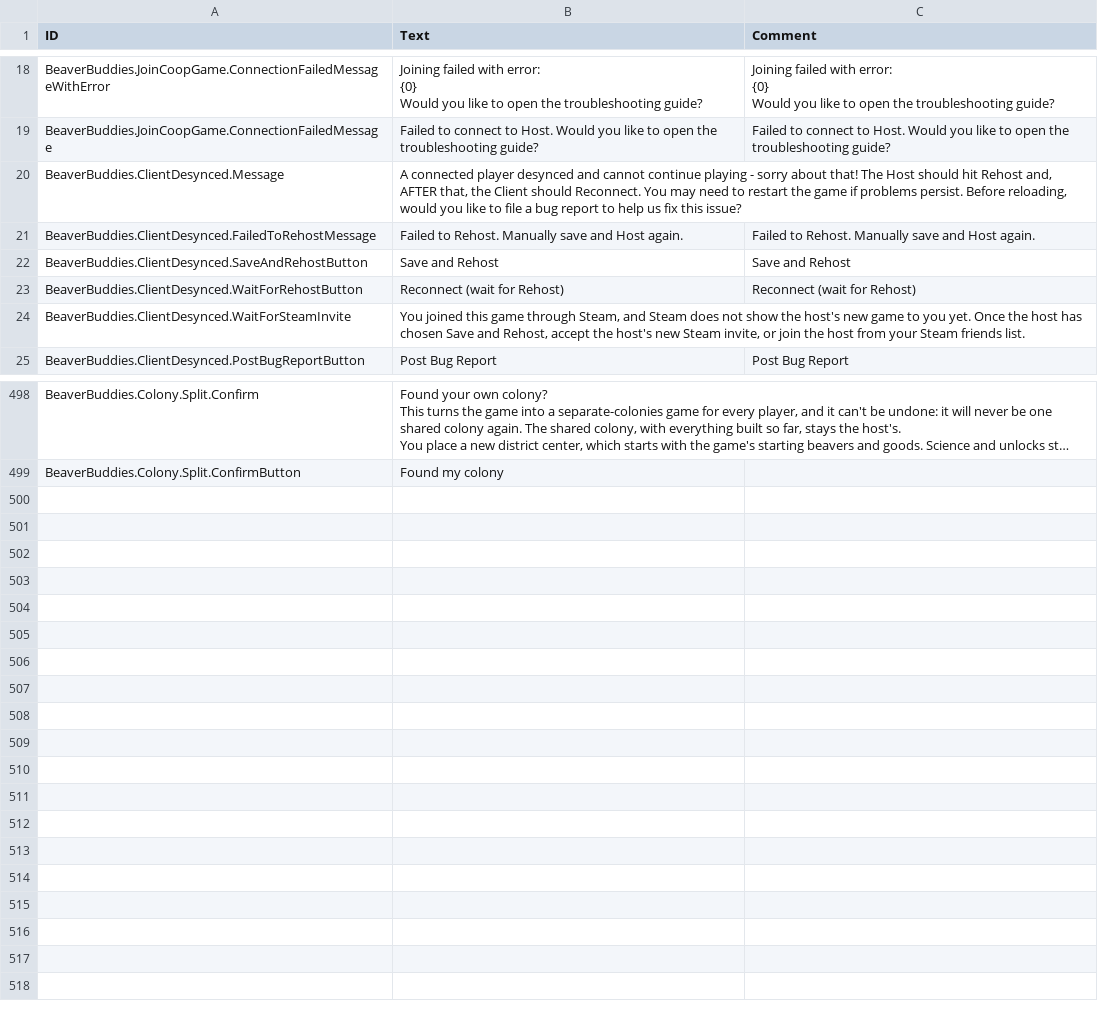
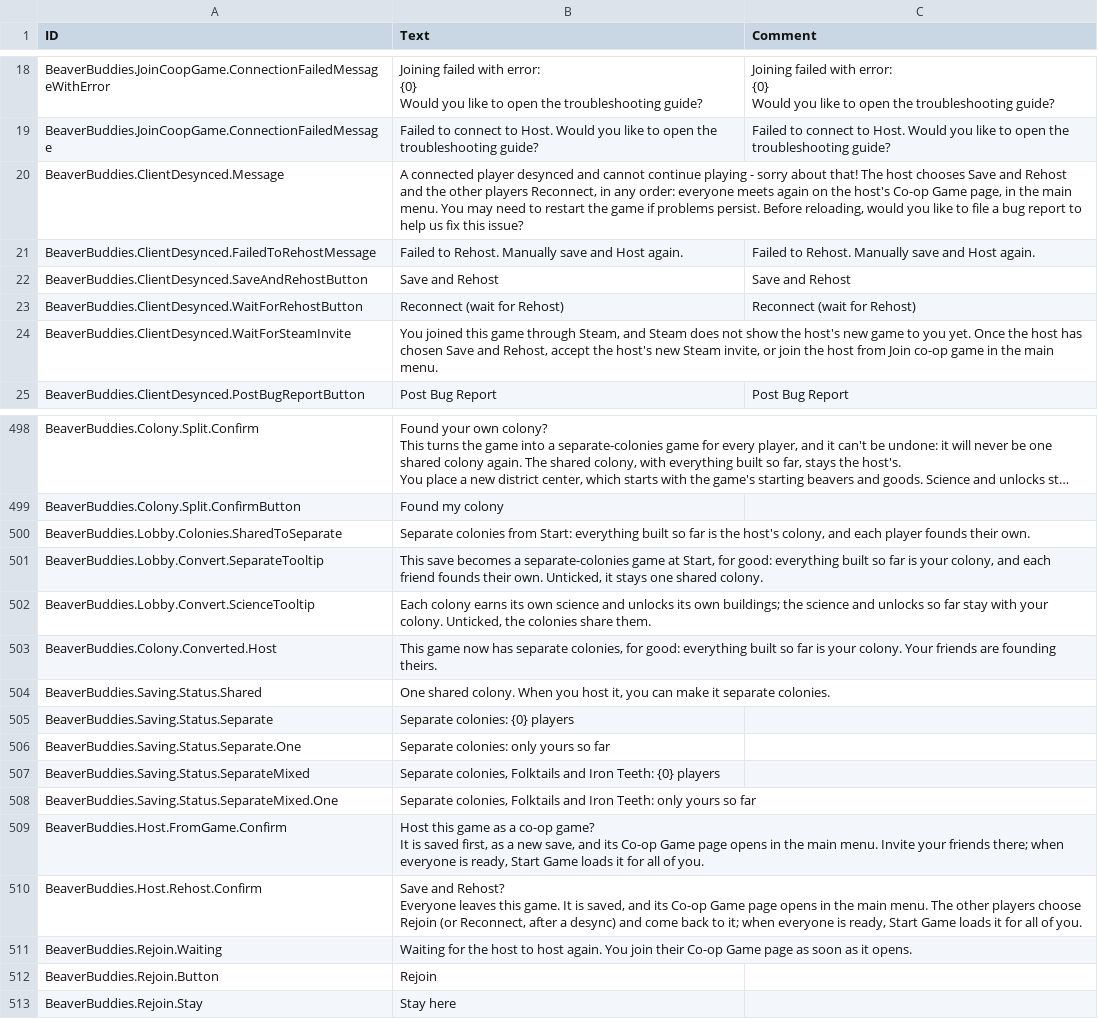
Before and after one commit to timbermods/BeaverBuddies-MultiColony, a CSV file: BeaverBuddies/Localizations/enUS_BeaverBuddie.csv, drawn as a sheet; only a part is shown, gaps mark what is left out; long unchanged cells end in …; ↵ is a line break in a cell; the diff names each change by its address in the sheet, - before the commit and + after, or states it on an @@ line.

```diff
--- a/BeaverBuddies/Localizations/enUS_BeaverBuddie.csv
+++ b/BeaverBuddies/Localizations/enUS_BeaverBuddie.csv
-B20 (Text): …that! The Host should hit Rehost and, AFTER that, the Client should Reconnect. You may…
+B20 (Text): …that! The host chooses Save and Rehost and the other players Reconnect, in any order: everyone meets again on the host's Co-op Game page, in the main menu. You may…
-B24 (Text): …host from your Steam friends list.
+B24 (Text): …host from Join co-op game in the main menu.
+row 500: BeaverBuddies.Lobby.Colonies.SharedToSeparate | Separate colonies from Start: everything built so far is the host's colony, and each player founds their own.
+row 501: BeaverBuddies.Lobby.Convert.SeparateTooltip | This save becomes a separate-colonies game at Start, for good: everything built so far is your colony, and each friend founds their own. Unticked, it stays one shared colony.
+row 502: BeaverBuddies.Lobby.Convert.ScienceTooltip | Each colony earns its own science and unlocks its own buildings; the science and unlocks so far stay with your colony. Unticked, the colonies share them.
+row 503: BeaverBuddies.Colony.Converted.Host | This game now has separate colonies, for good: everything built so far is your colony. Your friends are founding theirs.
+row 504: BeaverBuddies.Saving.Status.Shared | One shared colony. When you host it, you can make it separate colonies.
+row 505: BeaverBuddies.Saving.Status.Separate | Separate colonies: {0} players
+row 506: BeaverBuddies.Saving.Status.Separate.One | Separate colonies: only yours so far
+row 507: BeaverBuddies.Saving.Status.SeparateMixed | Separate colonies, Folktails and Iron Teeth: {0} players
+row 508: BeaverBuddies.Saving.Status.SeparateMixed.One | Separate colonies, Folktails and Iron Teeth: only yours so far
+row 509: BeaverBuddies.Host.FromGame.Confirm | Host this game as a co-op game? ↵ It is saved first, as a new save, and its Co-op Game page opens in the main menu. Invite your friends there; when everyone is ready, Start Game loads it for all of you.
+row 510: BeaverBuddies.Host.Rehost.Confirm | Save and Rehost? ↵ Everyone leaves this game. It is saved, and its Co-op Game page opens in the main menu. The other players choose Rejoin (or Reconnect, after a desync) and come back to it; when everyone is ready, Start Game loads it for all of you.
+row 511: BeaverBuddies.Rejoin.Waiting | Waiting for the host to host again. You join their Co-op Game page as soon as it opens.
+row 512: BeaverBuddies.Rejoin.Button | Rejoin
+row 513: BeaverBuddies.Rejoin.Stay | Stay here
```
Also changed, not shown: 35 other files.
